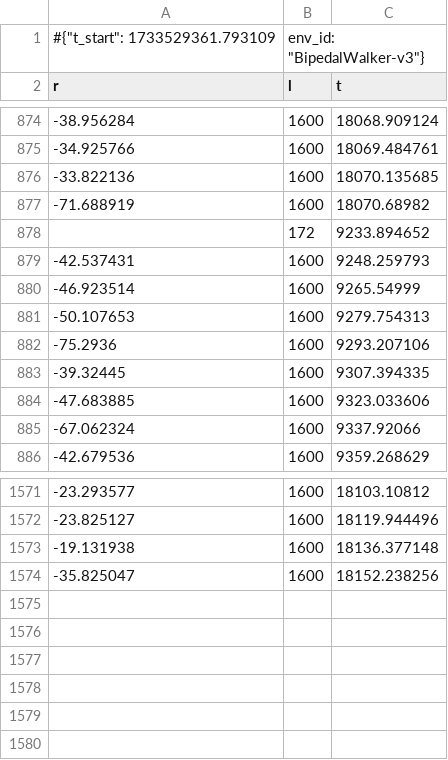
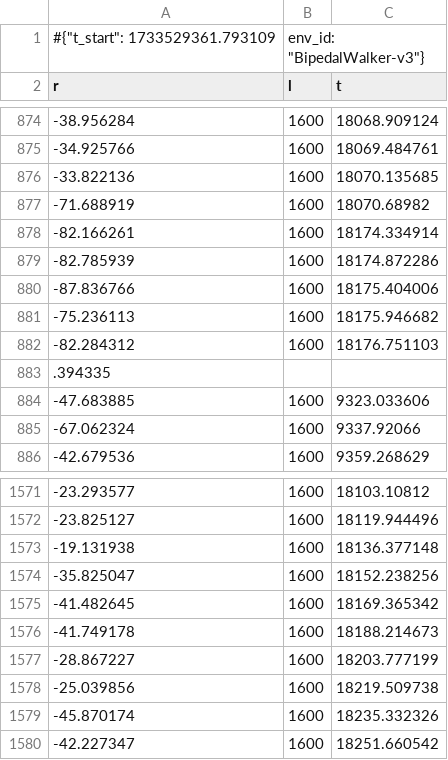
Before and after one commit to ggoonnzzaallo/antarctic, a CSV file: rl_learn/bipedal/SB3/Experiment_2/logs/SAC/monitor.csv, drawn as a sheet; only a part is shown, gaps mark what is left out.

```diff
--- a/rl_learn/bipedal/SB3/Experiment_2/logs/SAC/monitor.csv
+++ b/rl_learn/bipedal/SB3/Experiment_2/logs/SAC/monitor.csv
@@ -877,8 +877,8 @@ r,l,t
 -71.688919,1600,18070.68982
-,172,9233.894652
--42.537431,1600,9248.259793
--46.923514,1600,9265.54999
--50.107653,1600,9279.754313
--75.2936,1600,9293.207106
--39.32445,1600,9307.394335
+-82.166261,1600,18174.334914
+-82.785939,1600,18174.872286
+-87.836766,1600,18175.404006
+-75.236113,1600,18175.946682
+-82.284312,1600,18176.751103
+.394335
 -47.683885,1600,9323.033606
@@ -1574 +1574,7 @@ r,l,t
 -35.825047,1600,18152.238256
+-41.482645,1600,18169.365342
+-41.749178,1600,18188.214673
+-28.867227,1600,18203.777199
+-25.039856,1600,18219.509738
+-45.870174,1600,18235.332326
+-42.227347,1600,18251.660542
```
Also changed, not shown: rl_learn/bipedal/SB3/Experiment/logs/SAC/monitor.csv, 5 other files.
